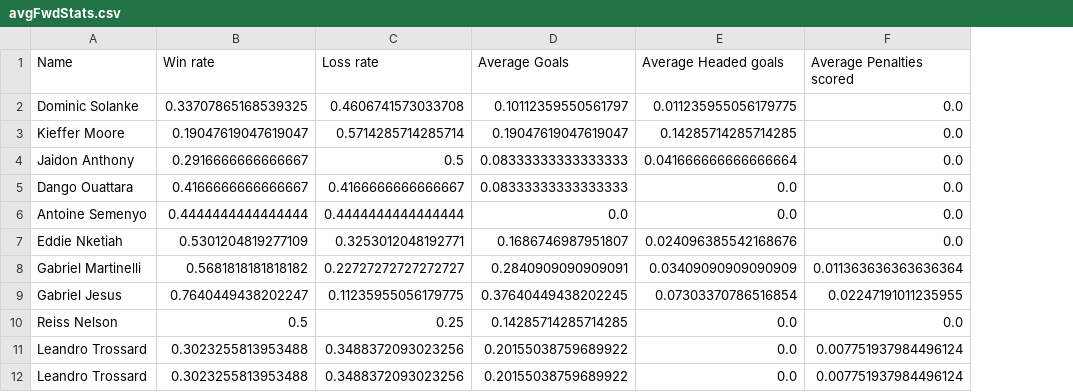
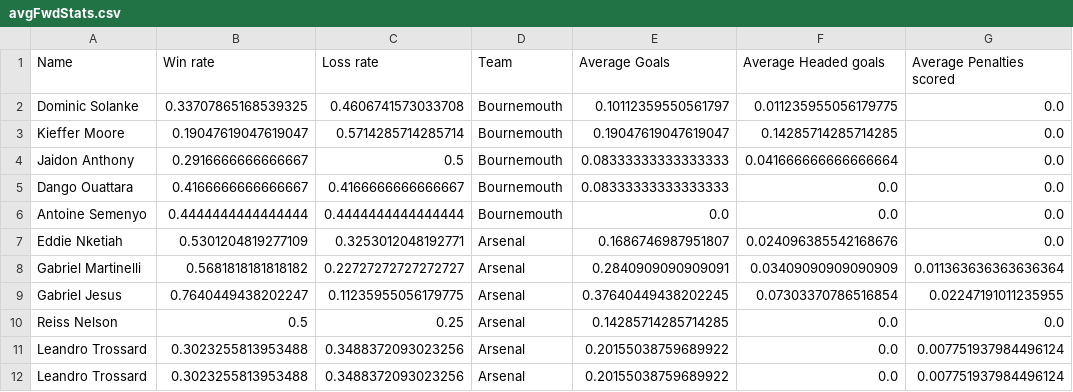
Before and after one commit to OpusXI/IEOR_4650_Fall_2023_Group_Project, a CSV file: data/scraped/avgFwdStats.csv, drawn as a sheet; only a part is shown; the diff names each change by its address in the sheet, - before the commit and + after, or states it on an @@ line.

```diff
--- a/data/scraped/avgFwdStats.csv
+++ b/data/scraped/avgFwdStats.csv
+column D (Team), rows 2-12: Bournemouth | Bournemouth | Bournemouth | Bournemouth | Bournemouth | Arsenal | Arsenal | Arsenal | Arsenal | Arsenal | Arsenal
```
Also changed, not shown: data/scraped/avgDefStats.csv, data/scraped/avgGKStats.csv, 2 other files.
